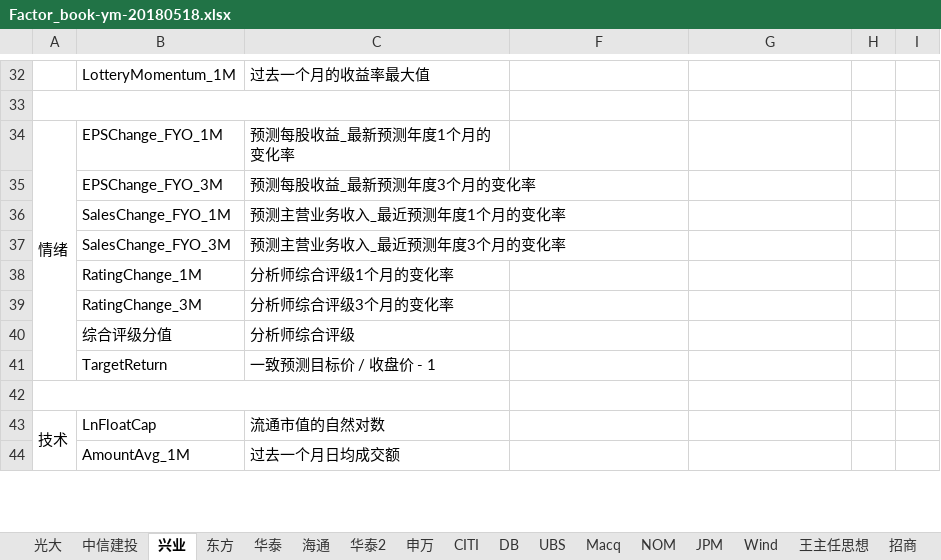
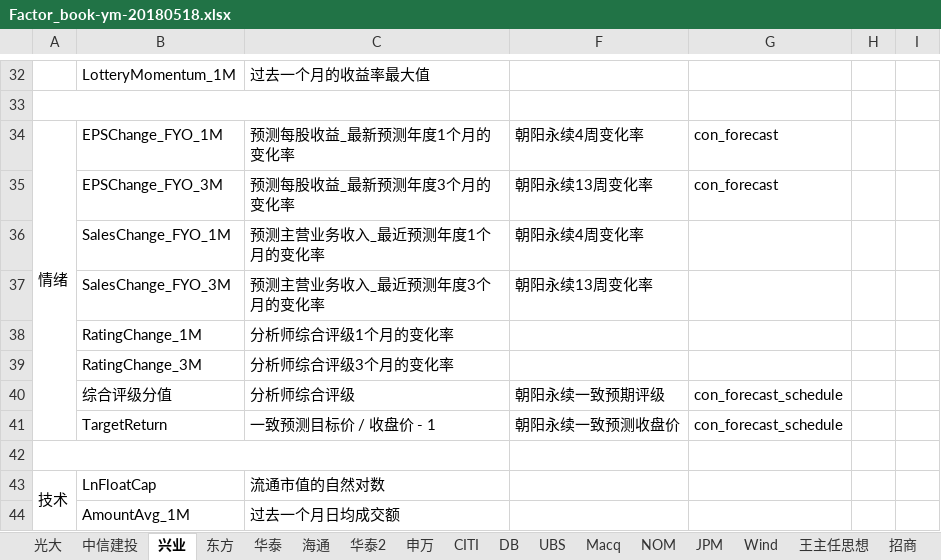
Before and after one commit to Capricorn2018/Eqt, an Excel workbook: doc/Factor_book-ym-20180518.xlsx, sheet 兴业, drawn as a sheet; only a part is shown, gaps mark what is left out; values as stored, in another font and other column widths than the file's, no cell formats; the diff names each change by its address in the sheet, - before the commit and + after, or states it on an @@ line.

Commit message:
factor_book xlsx modified

```diff
--- a/doc/Factor_book-ym-20180518.xlsx (sheet 兴业)
+++ b/doc/Factor_book-ym-20180518.xlsx (sheet 兴业)
-F34: (empty)
+F34: 朝阳永续4周变化率
-G34:G35: (empty)
+G34:G35: con_forecast
-F35: (empty)
+F35: 朝阳永续13周变化率
-F36: (empty)
+F36: 朝阳永续4周变化率
-F37: (empty)
+F37: 朝阳永续13周变化率
-F40: (empty)
+F40: 朝阳永续一致预期评级
-G40:G41: (empty)
+G40:G41: con_forecast_schedule
-F41: (empty)
+F41: 朝阳永续一致预测收盘价
```
Also changed, not shown: sheet 光大, cell formats, charts or pictures.
